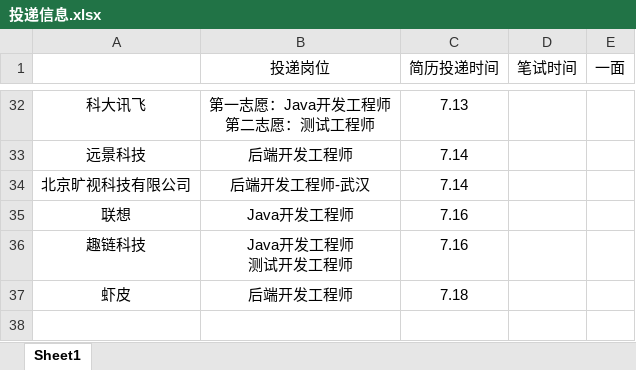
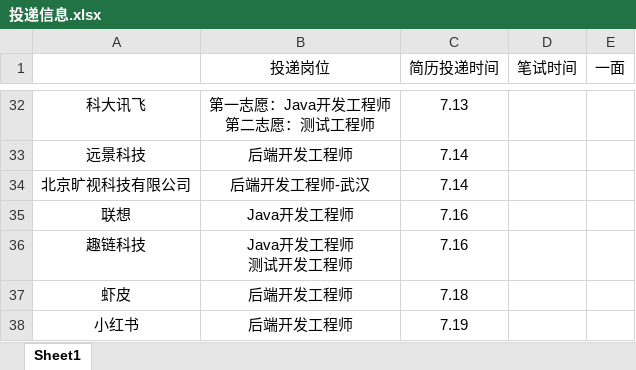
Before and after one commit to ParkHM17/Notes, an Excel workbook: 投递信息.xlsx, sheet Sheet1, drawn as a sheet; only a part is shown, gaps mark what is left out; values as stored, in another font and other column widths than the file's, no borders; the diff names each change by its address in the sheet, - before the commit and + after, or states it on an @@ line.

Commit message:
2022-07-19 lab

```diff
--- a/投递信息.xlsx (sheet Sheet1)
+++ b/投递信息.xlsx (sheet Sheet1)
+row 38: 小红书 | 后端开发工程师 | 7.19
```
